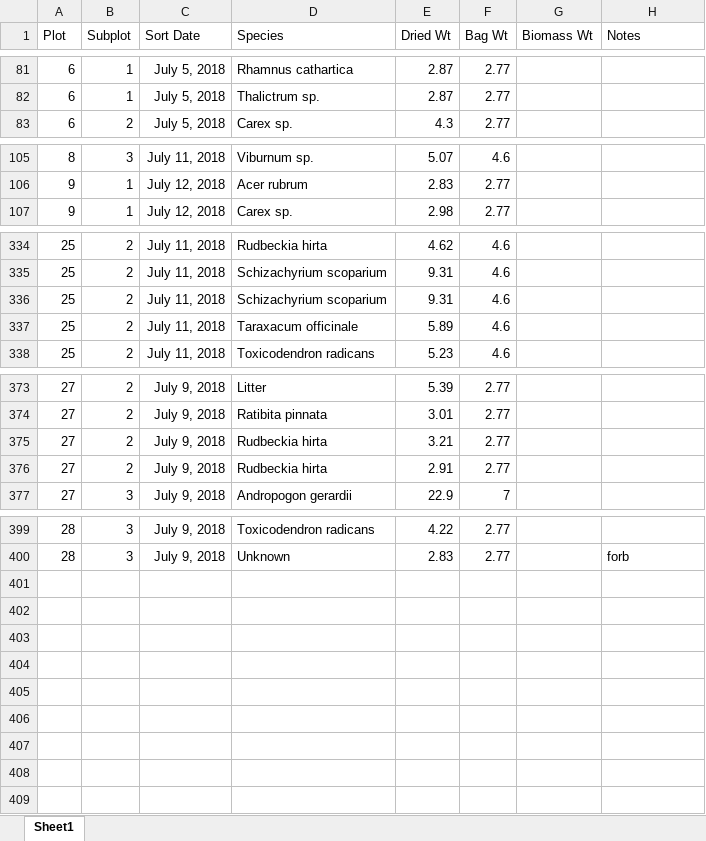
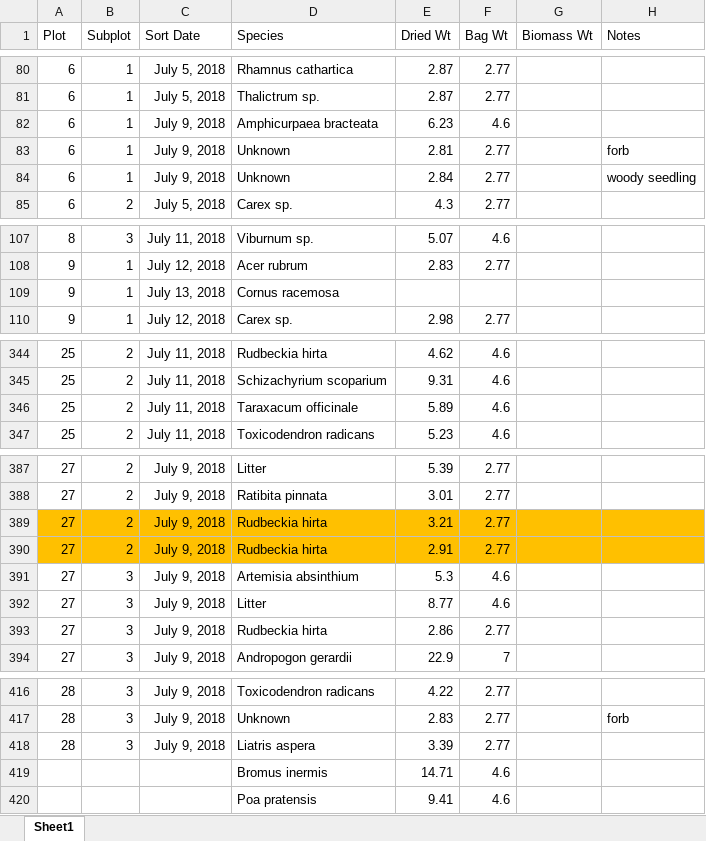
Before and after one commit to aaarcher-usgs/LL_carbon_census, an Excel workbook: Biomass_Sorting_Data.xlsx, sheet Sheet1, drawn as a sheet; only a part is shown, gaps mark what is left out; values as stored, in another font and other column widths than the file's, no borders; conditional formats not drawn; removed rows and columns are numbered as before the commit, all else as after; the diff covers the shown part only; the diff names each change by its address in the sheet, - before the commit and + after, or states it on an @@ line.

```diff
--- a/Biomass_Sorting_Data.xlsx (sheet Sheet1)
+++ b/Biomass_Sorting_Data.xlsx (sheet Sheet1)
@@ row 76 moved to row 82: 6 @@
+row 83: 6 | 1 | July 9, 2018 | Unknown | 2.81 | 2.77 |  | forb
+row 84: 6 | 1 | July 9, 2018 | Unknown | 2.84 | 2.77 |  | woody seedling
+row 109: 9 | 1 | July 13, 2018 | Cornus racemosa
-row 336: 25 | 2 | July 11, 2018 | Schizachyrium scoparium | 9.31 | 4.6
-A389:H390 fill: none
+A389:H390 fill: #FFC000
+row 391: 27 | 3 | July 9, 2018 | Artemisia absinthium | 5.3 | 4.6
+row 392: 27 | 3 | July 9, 2018 | Litter | 8.77 | 4.6
+row 393: 27 | 3 | July 9, 2018 | Rudbeckia hirta | 2.86 | 2.77
+row 418: 28 | 3 | July 9, 2018 | Liatris aspera | 3.39 | 2.77
+row 419:  |  |  | Bromus inermis | 14.71 | 4.6
+row 420:  |  |  | Poa pratensis | 9.41 | 4.6
```
Also changed, not shown: 13 added rows, 1 removed row, 4 moved rows and 1 edited cell elsewhere in this sheet.
